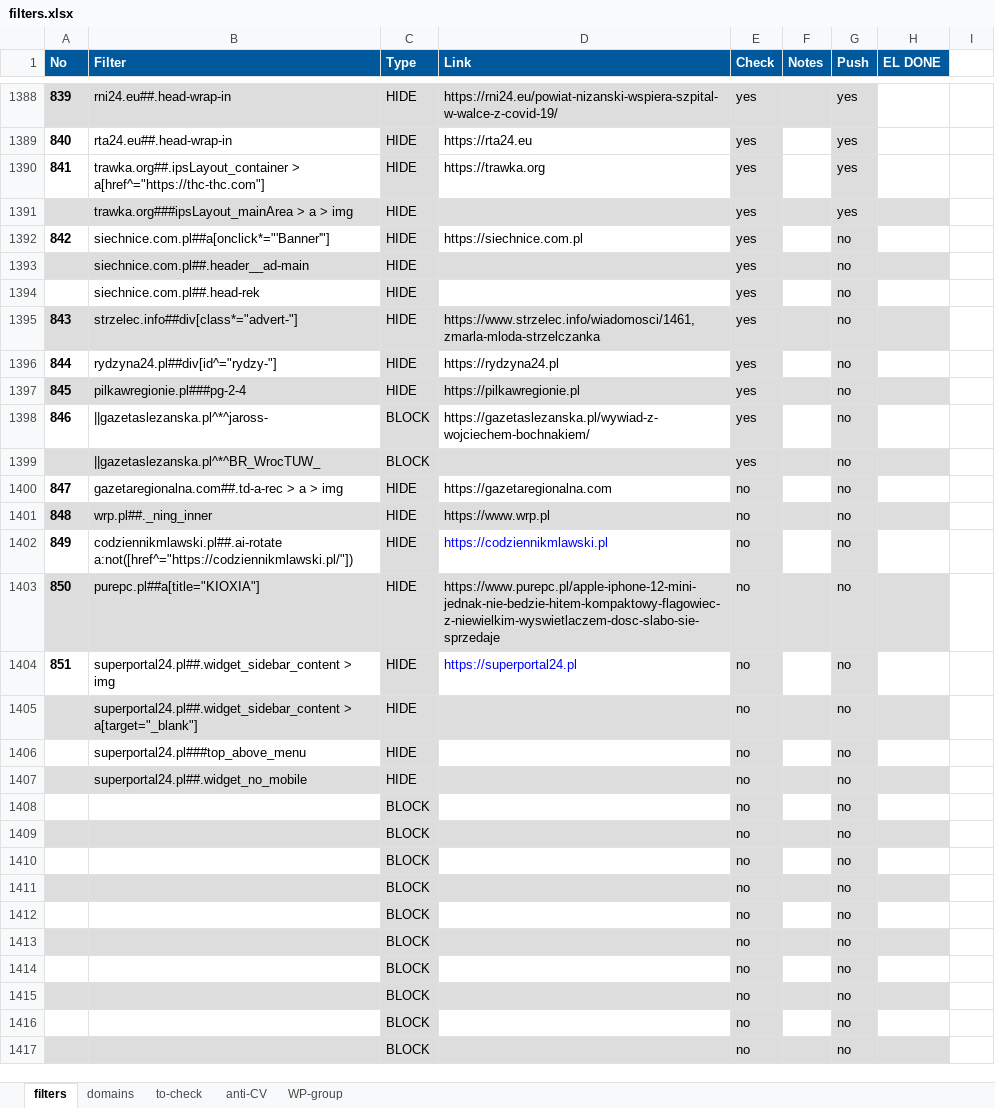
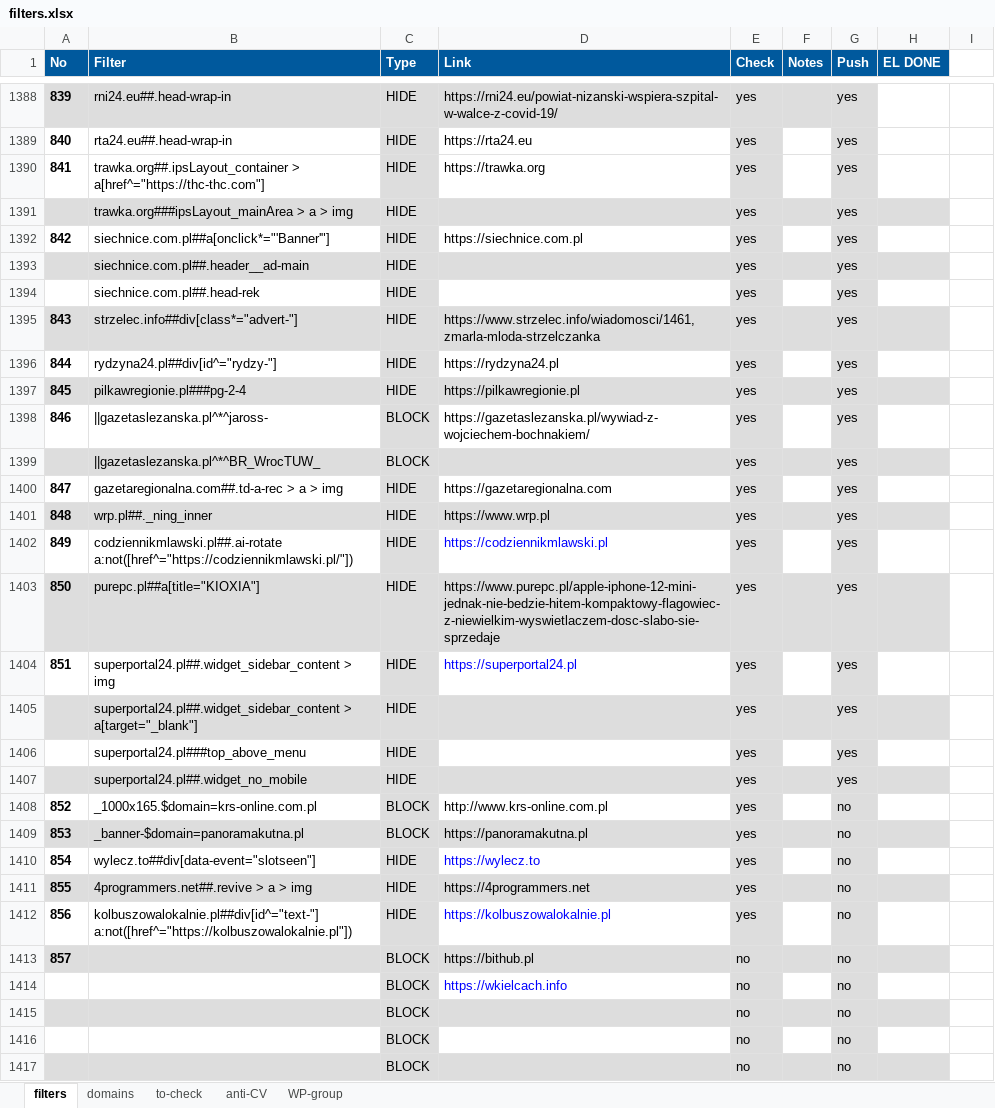
Before and after one commit to adblock-filters/filter-scripts, an Excel workbook: pull-requests/filters.xlsx, sheet filters, drawn as a sheet; only a part is shown, gaps mark what is left out; values as stored, in another font and other column widths than the file's, no borders; conditional formats and table styles not drawn; removed rows and columns are numbered as before the commit, all else as after; the diff names each change by its address in the sheet, - before the commit and + after, or states it on an @@ line.

```diff
--- a/pull-requests/filters.xlsx (sheet filters)
+++ b/pull-requests/filters.xlsx (sheet filters)
-G1392:G1407 (Push): no
+G1392:G1407 (Push): yes
-E1400:E1407 (Check): no
+E1400:E1407 (Check): yes
-row 1408:  |  | BLOCK |  | no |  | no
-row 1409:  |  | BLOCK |  | no |  | no
-row 1410:  |  | BLOCK |  | no |  | no
-row 1411:  |  | BLOCK |  | no |  | no
-row 1412:  |  | BLOCK |  | no |  | no
+row 1408: 852 | _1000x165.$domain=krs-online.com.pl | BLOCK | http://www.krs-online.com.pl | yes |  | no
+row 1409: 853 | _banner-$domain=panoramakutna.pl | BLOCK | https://panoramakutna.pl | yes |  | no
+row 1410: 854 | wylecz.to##div[data-event="slotseen"] | HIDE | https://wylecz.to | yes |  | no
+row 1411: 855 | 4programmers.net##.revive > a > img | HIDE | https://4programmers.net | yes |  | no
+row 1412: 856 | kolbuszowalokalnie.pl##div[id^="text-"] a:not([href^="https://kolbuszowalokalnie.pl"]) | HIDE | https://kolbuszowalokalnie.pl | yes |  | no
-A1413 (No): (empty)
+A1413 (No): 857
-D1413 (Link): (empty)
+D1413 (Link): https://bithub.pl
-D1414 (Link): (empty)
+D1414 (Link): https://wkielcach.info
```
Also changed, not shown: 5 other files.
